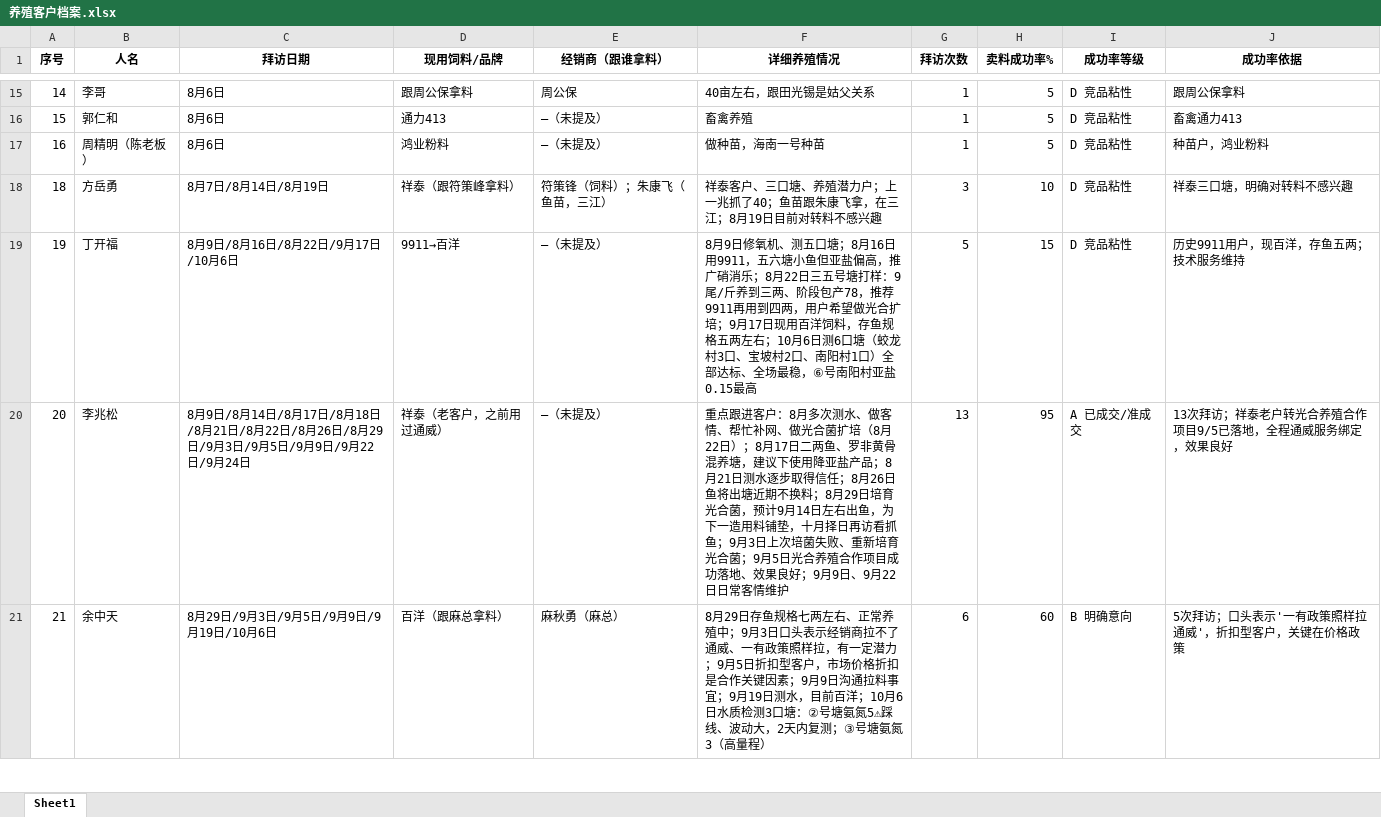
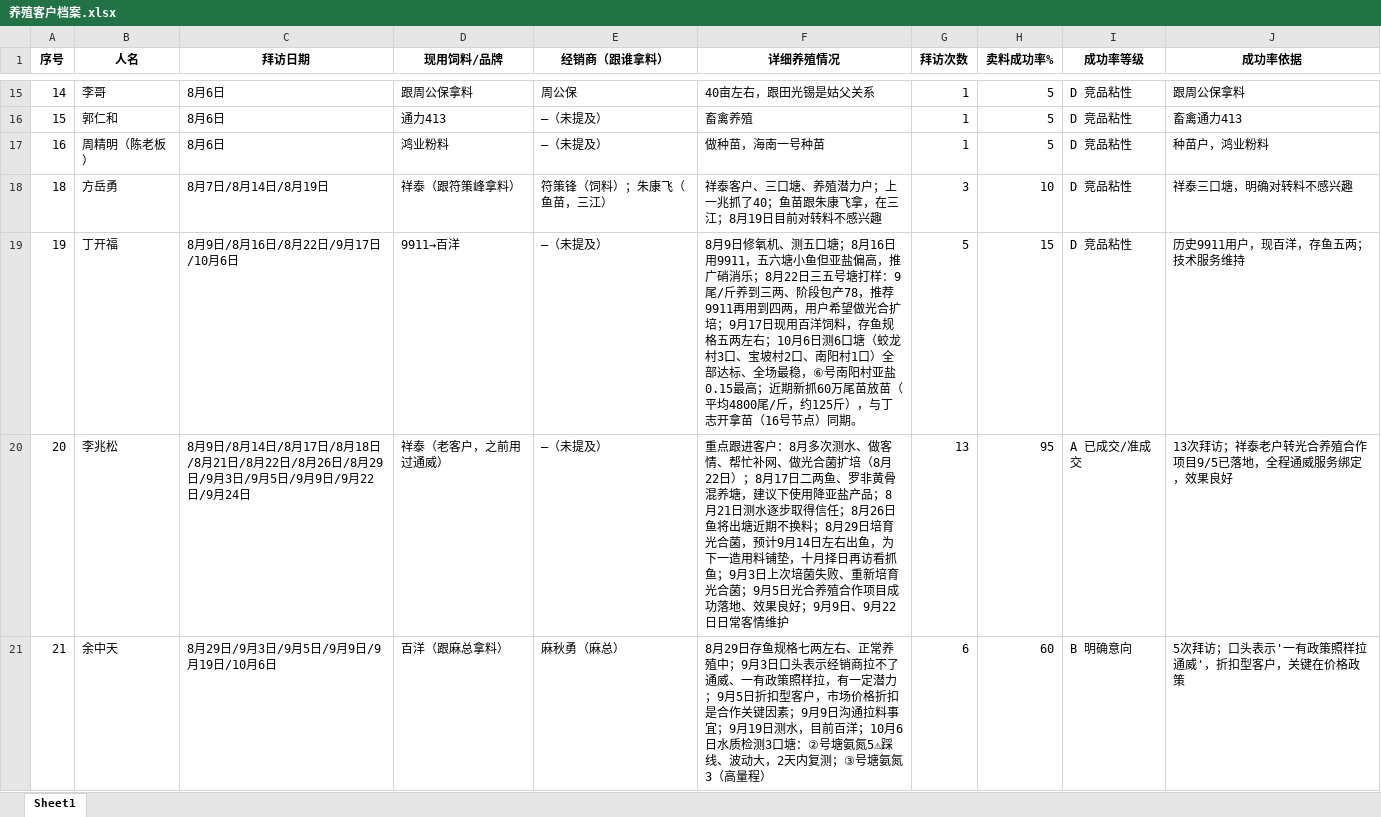
Before and after one commit to shengjunfu02-maker/my-brain, an Excel workbook: 数据/养殖客户档案.xlsx, sheet Sheet1, drawn as a sheet; only a part is shown, gaps mark what is left out; values as stored, in another font and other column widths than the file's, no borders; the diff names each change by its address in the sheet, - before the commit and + after, or states it on an @@ line.

Commit message:
丁开福档案补充放苗节点（60万尾/4800尾每斤）

```diff
--- a/数据/养殖客户档案.xlsx (sheet Sheet1)
+++ b/数据/养殖客户档案.xlsx (sheet Sheet1)
-F19 (详细养殖情况): …盐0.15最高
+F19 (详细养殖情况): …盐0.15最高；近期新抓60万尾苗放苗（平均4800尾/斤，约125斤），与丁志开拿苗（16号节点）同期。
```
